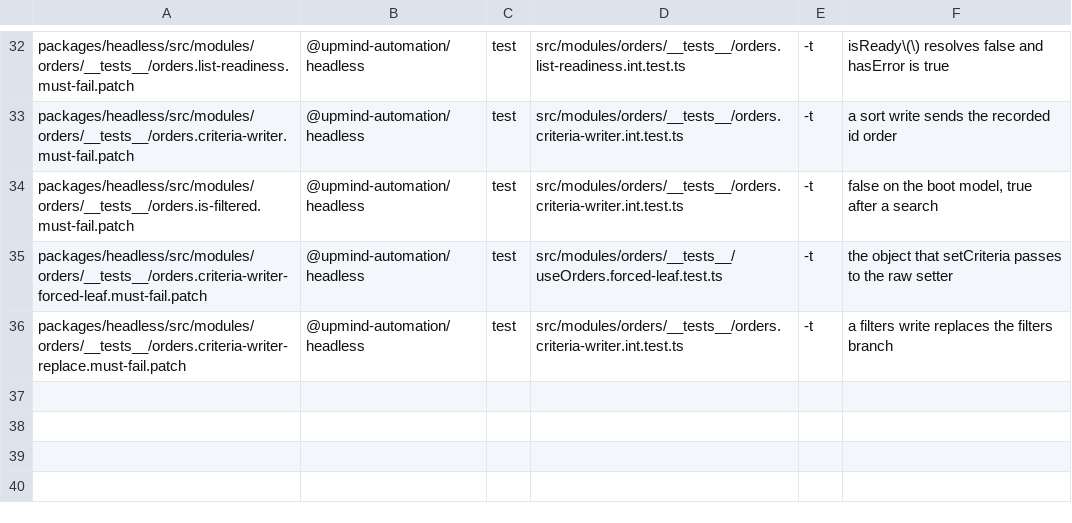
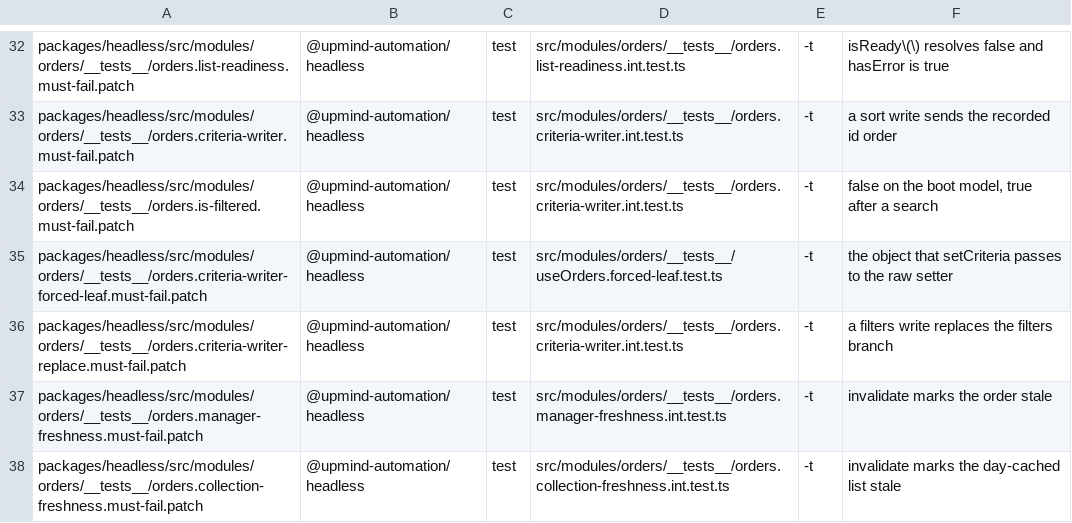
Before and after one commit to upmind/upmind-ui, a TSV file: packages/headless/src/modules/orders/__tests__/orders.controls.tsv, drawn as a sheet; only a part is shown, gaps mark what is left out; the diff names each change by its address in the sheet, - before the commit and + after, or states it on an @@ line.

```diff
--- a/packages/headless/src/modules/orders/__tests__/orders.controls.tsv
+++ b/packages/headless/src/modules/orders/__tests__/orders.controls.tsv
+row 37: packages/headless/src/modules/orders/__tests__/orders.manager-freshness.must-fail.patch | @upmind-automation/headless | test | src/modules/orders/__tests__/orders.manager-freshness.int.test.ts | -t | invalidate marks the order stale
+row 38: packages/headless/src/modules/orders/__tests__/orders.collection-freshness.must-fail.patch | @upmind-automation/headless | test | src/modules/orders/__tests__/orders.collection-freshness.int.test.ts | -t | invalidate marks the day-cached list stale
```
Also changed, not shown: packages/headless/src/modules/orders/__tests__/orders.controls.pending.tsv, 2 other files.
